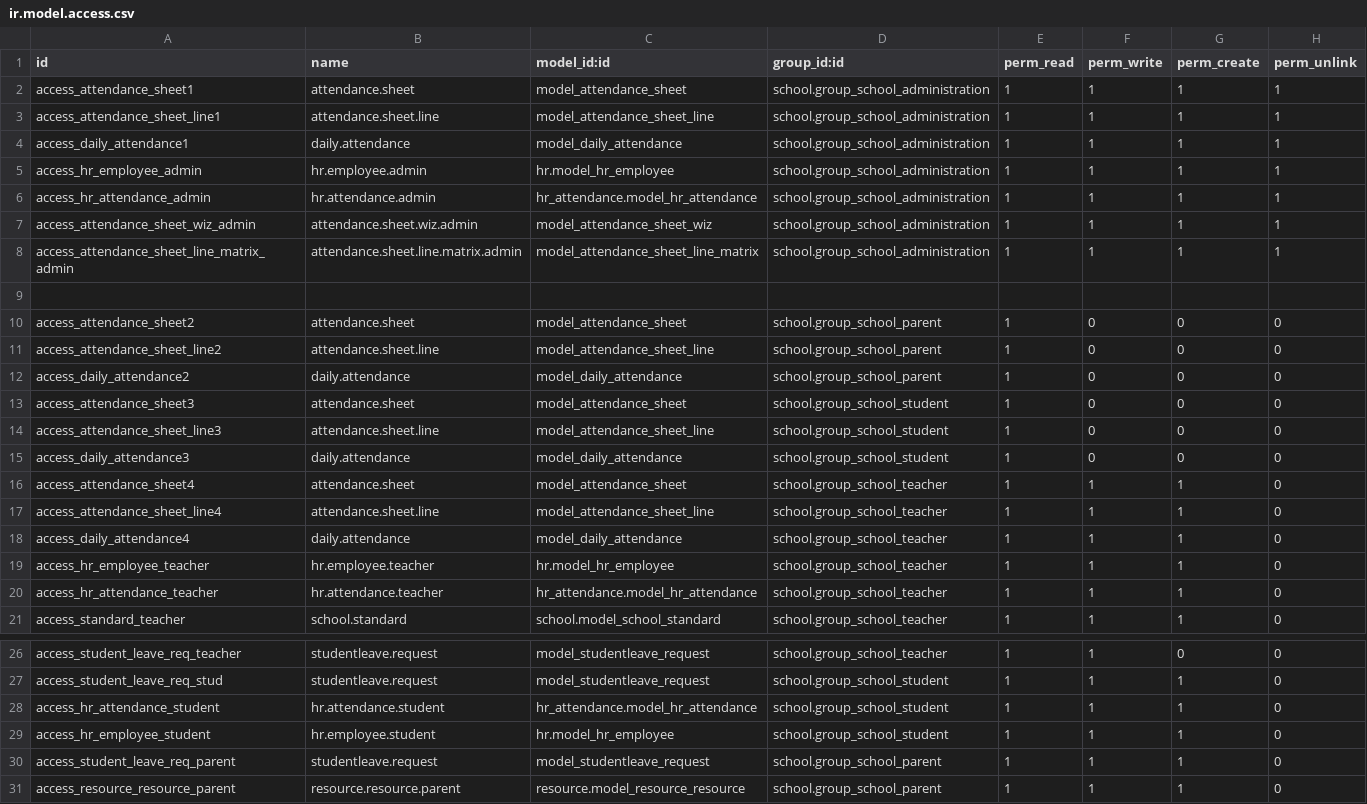
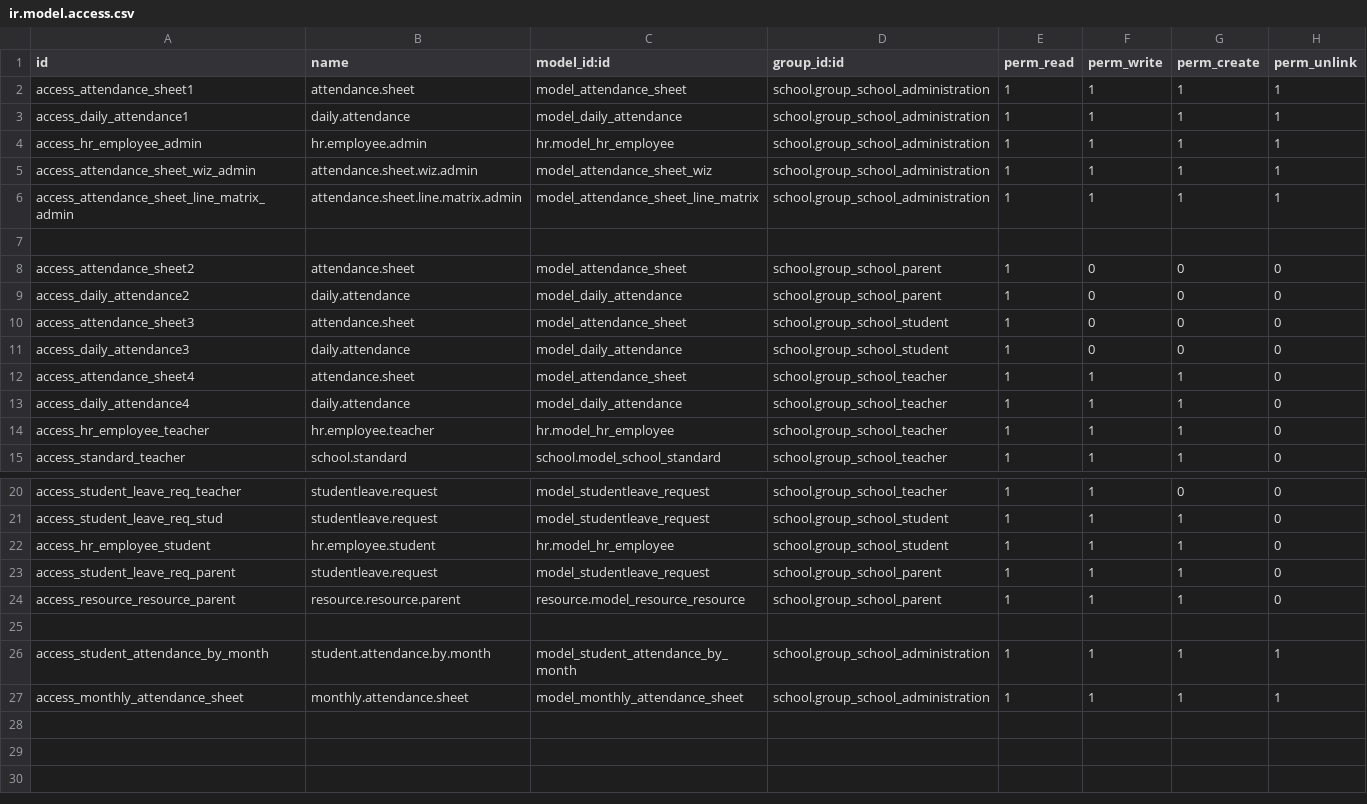
Before and after one commit to JayVora-SerpentCS/OdooEduERP, a CSV file: school_attendance/security/ir.model.access.csv, drawn as a sheet; only a part is shown, gaps mark what is left out; the shorter side is filled out with more unchanged rows.

Commit message:
[IMP]school_attendance: Improved for traceback in not getting params

```diff
--- a/school_attendance/security/ir.model.access.csv
+++ b/school_attendance/security/ir.model.access.csv
@@ -2,6 +2,4 @@ id,name,model_id:id,group_id:id,perm_read,perm_write,perm_create,perm_unlink
 access_attendance_sheet1,attendance.sheet,model_attendance_sheet,school.group_school_administration,1,1,1,1
-access_attendance_sheet_line1,attendance.sheet.line,model_attendance_sheet_line,school.group_school_administration,1,1,1,1
 access_daily_attendance1,daily.attendance,model_daily_attendance,school.group_school_administration,1,1,1,1
 access_hr_employee_admin,hr.employee.admin,hr.model_hr_employee,school.group_school_administration,1,1,1,1
-access_hr_attendance_admin,hr.attendance.admin,hr_attendance.model_hr_attendance,school.group_school_administration,1,1,1,1
 access_attendance_sheet_wiz_admin,attendance.sheet.wiz.admin,model_attendance_sheet_wiz,school.group_school_administration,1,1,1,1
@@ -10,12 +8,8 @@ access_attendance_sheet_line_matrix_admin,attendance.sheet.line.matrix.admin,mod
 access_attendance_sheet2,attendance.sheet,model_attendance_sheet,school.group_school_parent,1,0,0,0
-access_attendance_sheet_line2,attendance.sheet.line,model_attendance_sheet_line,school.group_school_parent,1,0,0,0
 access_daily_attendance2,daily.attendance,model_daily_attendance,school.group_school_parent,1,0,0,0
 access_attendance_sheet3,attendance.sheet,model_attendance_sheet,school.group_school_student,1,0,0,0
-access_attendance_sheet_line3,attendance.sheet.line,model_attendance_sheet_line,school.group_school_student,1,0,0,0
 access_daily_attendance3,daily.attendance,model_daily_attendance,school.group_school_student,1,0,0,0
 access_attendance_sheet4,attendance.sheet,model_attendance_sheet,school.group_school_teacher,1,1,1,0
-access_attendance_sheet_line4,attendance.sheet.line,model_attendance_sheet_line,school.group_school_teacher,1,1,1,0
 access_daily_attendance4,daily.attendance,model_daily_attendance,school.group_school_teacher,1,1,1,0
 access_hr_employee_teacher,hr.employee.teacher,hr.model_hr_employee,school.group_school_teacher,1,1,1,0
-access_hr_attendance_teacher,hr.attendance.teacher,hr_attendance.model_hr_attendance,school.group_school_teacher,1,1,1,0
 access_standard_teacher,school.standard,school.model_school_standard,school.group_school_teacher,1,1,1,0
@@ -27,3 +21,2 @@ access_student_leave_req_teacher,studentleave.request,model_studentleave_request
 access_student_leave_req_stud,studentleave.request,model_studentleave_request,school.group_school_student,1,1,1,0
-access_hr_attendance_student,hr.attendance.student,hr_attendance.model_hr_attendance,school.group_school_student,1,1,1,0
 access_hr_employee_student,hr.employee.student,hr.model_hr_employee,school.group_school_student,1,1,1,0
```
Also changed, not shown: 1 other file.
